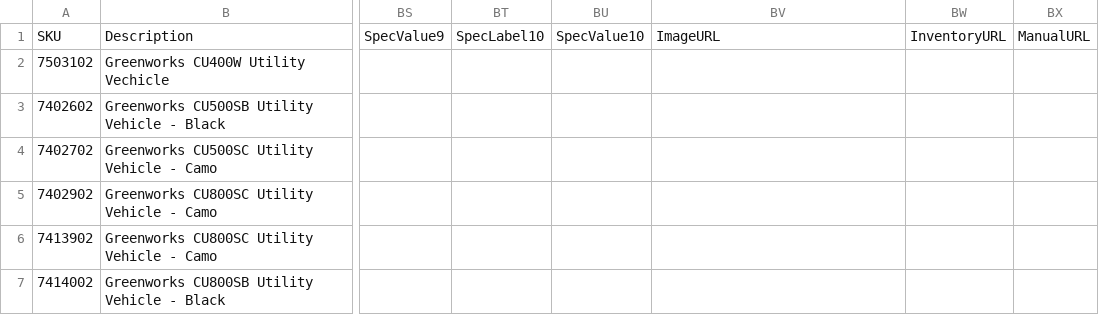
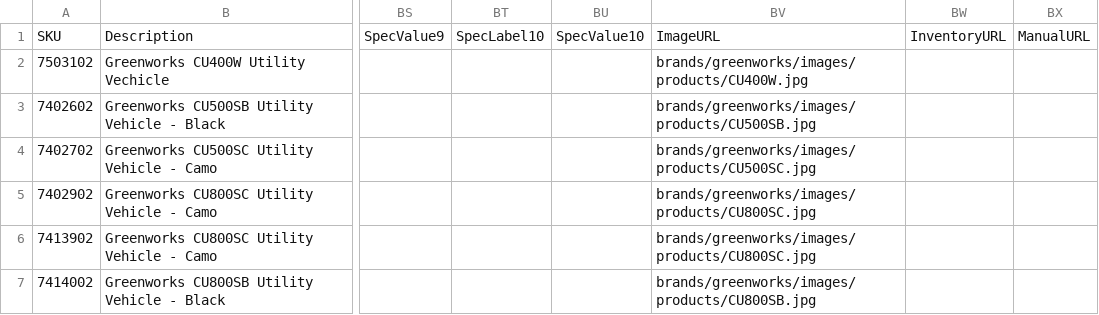
Before and after one commit to WestEndPower/westendpower-marketplace, a CSV file: brands/greenworks/data/products.csv, drawn as a sheet; only a part is shown, gaps mark what is left out; the diff names each change by its address in the sheet, - before the commit and + after, or states it on an @@ line.

Commit message:
Publish Greenworks data and images 2026-10-19 16:09

```diff
--- a/brands/greenworks/data/products.csv
+++ b/brands/greenworks/data/products.csv
-BV2: (empty)
+BV2: brands/greenworks/images/products/CU400W.jpg
-BV3: (empty)
+BV3: brands/greenworks/images/products/CU500SB.jpg
-BV4: (empty)
+BV4: brands/greenworks/images/products/CU500SC.jpg
-BV5:BV6: (empty)
+BV5:BV6: brands/greenworks/images/products/CU800SC.jpg
-BV7: (empty)
+BV7: brands/greenworks/images/products/CU800SB.jpg
```
Also changed, not shown: 7 other files.
